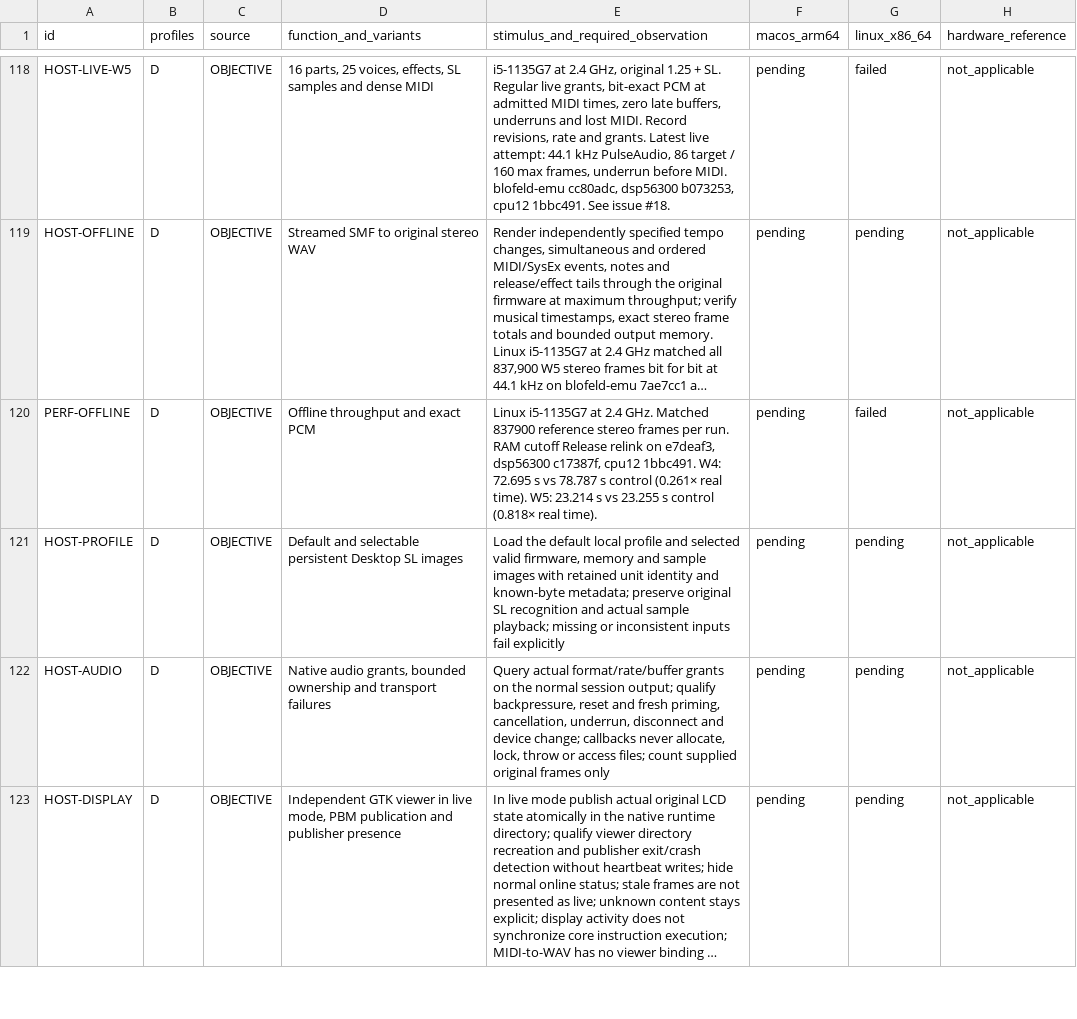
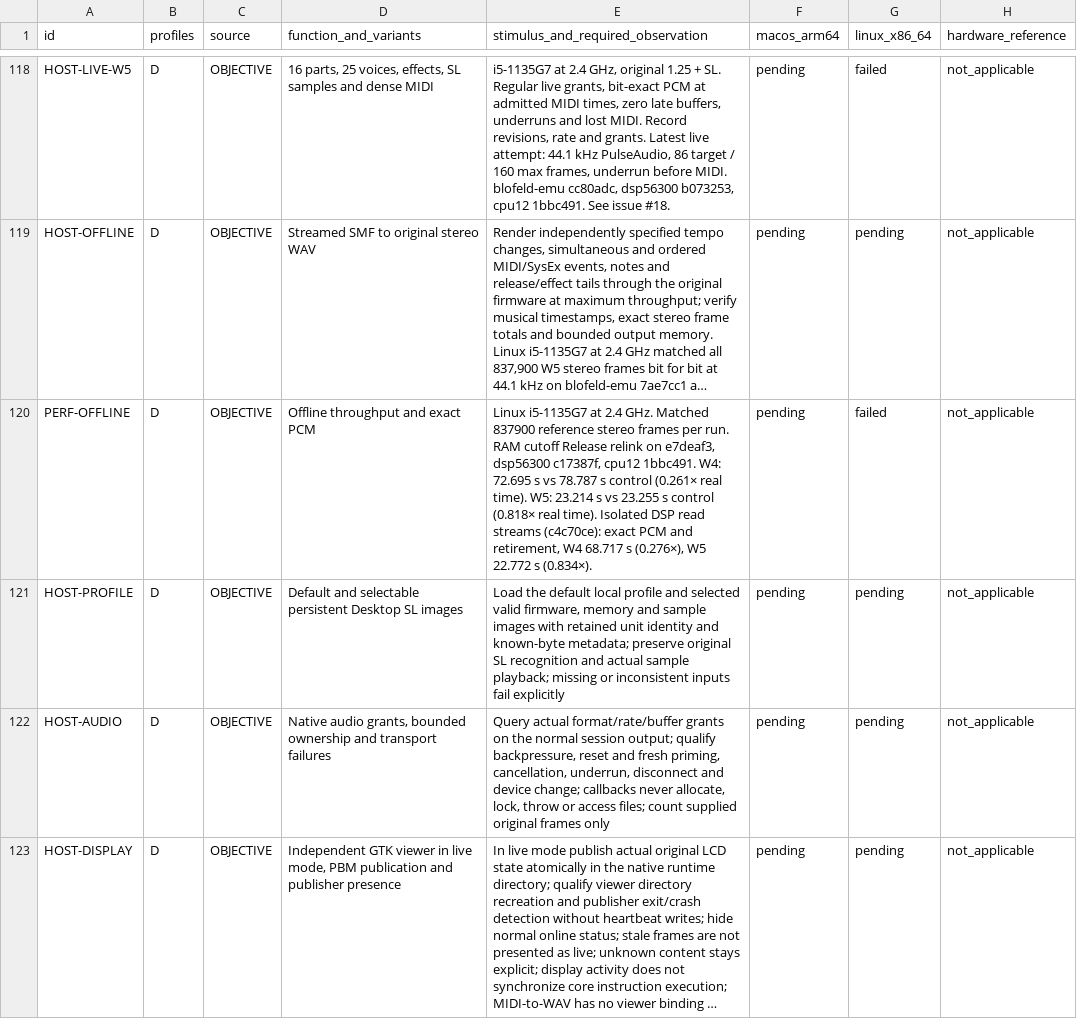
Before and after one commit to Weichwolf/blofeld-emu, a TSV file: ACCEPTANCE.tsv, drawn as a sheet; only a part is shown, gaps mark what is left out; long unchanged cells end in …; the diff names each change by its address in the sheet, - before the commit and + after, or states it on an @@ line.

Commit message:
Pin protected DSP unit-step read stream lowering

```diff
--- a/ACCEPTANCE.tsv
+++ b/ACCEPTANCE.tsv
-E120: …real time).
+E120: …real time). Isolated DSP read streams (c4c70ce): exact PCM and retirement, W4 68.717 s (0.276×), W5 22.772 s (0.834×).
```
Also changed, not shown: 1 other file.
